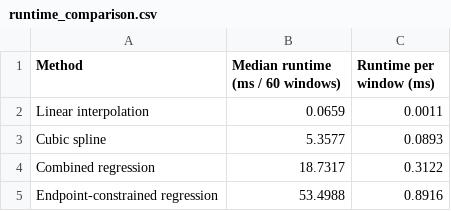
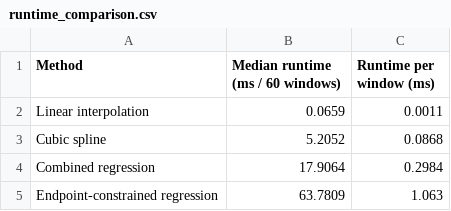
Before and after one commit to ben12251230-afk/MMA3001-Missing-Sensor-Reconstruction, a CSV file: results/tables/runtime_comparison.csv, drawn as a sheet.

Commit message:
Finalize notebook reconstruction and runtime results

```diff
--- a/results/tables/runtime_comparison.csv
+++ b/results/tables/runtime_comparison.csv
@@ -2,4 +2,4 @@ Method,Median runtime (ms / 60 windows),Runtime per window (ms)
 Linear interpolation,0.0659,0.0011
-Cubic spline,5.3577,0.0893
-Combined regression,18.7317,0.3122
-Endpoint-constrained regression,53.4988,0.8916
+Cubic spline,5.2052,0.0868
+Combined regression,17.9064,0.2984
+Endpoint-constrained regression,63.7809,1.063
```
Also changed, not shown: 3 other files.
